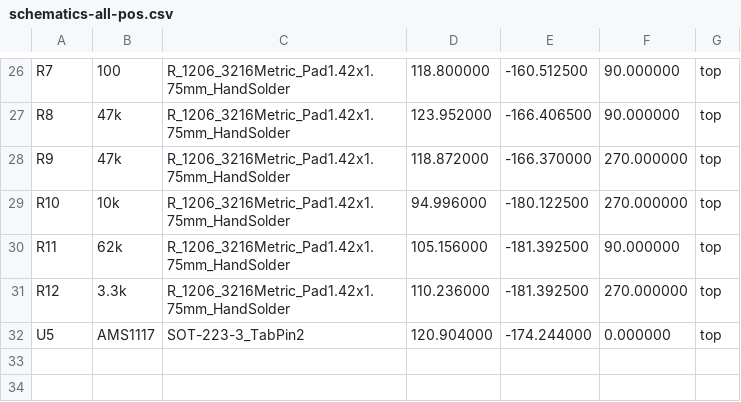
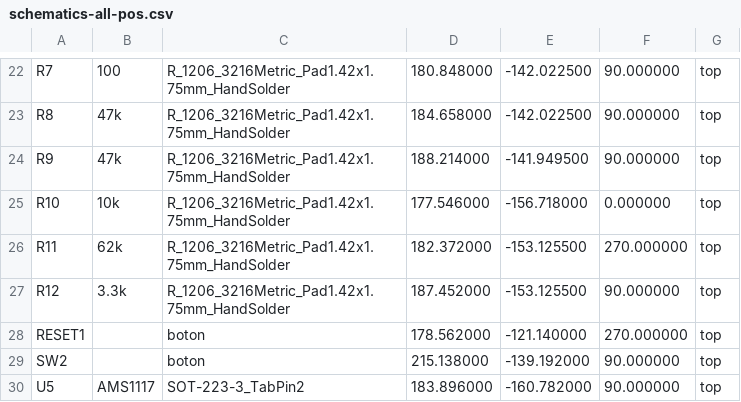
Before and after one commit to CamSP/cerradura-electronica, a CSV file: schematics/schematics/schematics-all-pos.csv, drawn as a sheet; only a part is shown, gaps mark what is left out; addresses are those after the commit; the diff covers the shown part only; the diff names each change by its address in the sheet, - before the commit and + after, or states it on an @@ line.

```diff
--- a/schematics/schematics/schematics-all-pos.csv
+++ b/schematics/schematics/schematics-all-pos.csv
-D22: 118.800000
+D22: 180.848000
-E22: -160.512500
+E22: -142.022500
-D23: 123.952000
+D23: 184.658000
-E23: -166.406500
+E23: -142.022500
-D24: 118.872000
+D24: 188.214000
-E24: -166.370000
+E24: -141.949500
-F24: 270.000000
+F24: 90.000000
-D25: 94.996000
+D25: 177.546000
-E25: -180.122500
+E25: -156.718000
-F25: 270.000000
+F25: 0.000000
-D26: 105.156000
+D26: 182.372000
-E26:E27: -181.392500
+E26:E27: -153.125500
-F26: 90.000000
+F26: 270.000000
-D27: 110.236000
+D27: 187.452000
-F27: 270.000000
+F27: 90.000000
+row 28: RESET1 |  | boton | 178.562000 | -121.140000 | 270.000000 | top
+row 29: SW2 |  | boton | 215.138000 | -139.192000 | 90.000000 | top
-D30: 120.904000
+D30: 183.896000
-E30: -174.244000
+E30: -160.782000
-F30: 0.000000
+F30: 90.000000
```
Also changed, not shown: 1 added row, 5 removed rows and 67 edited cells elsewhere in this file, 45 other files.
